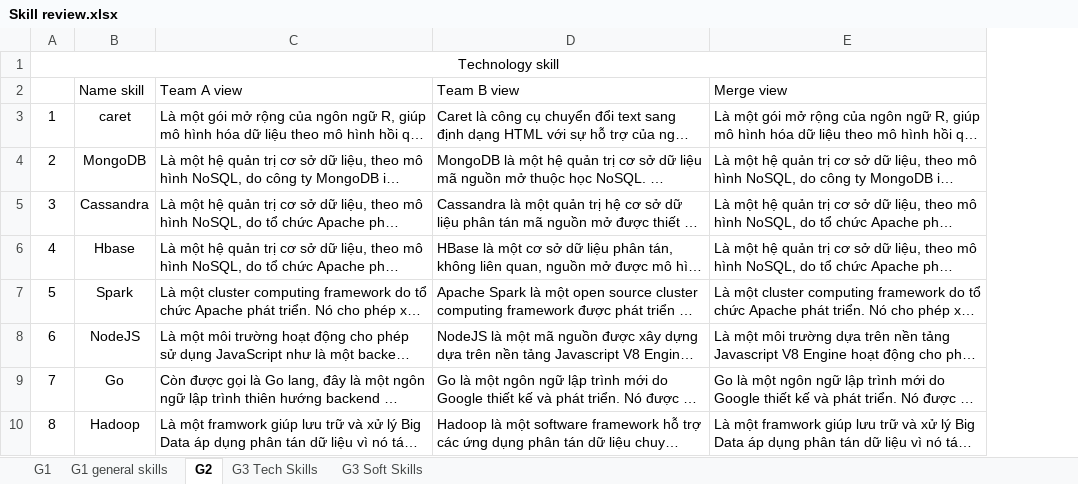
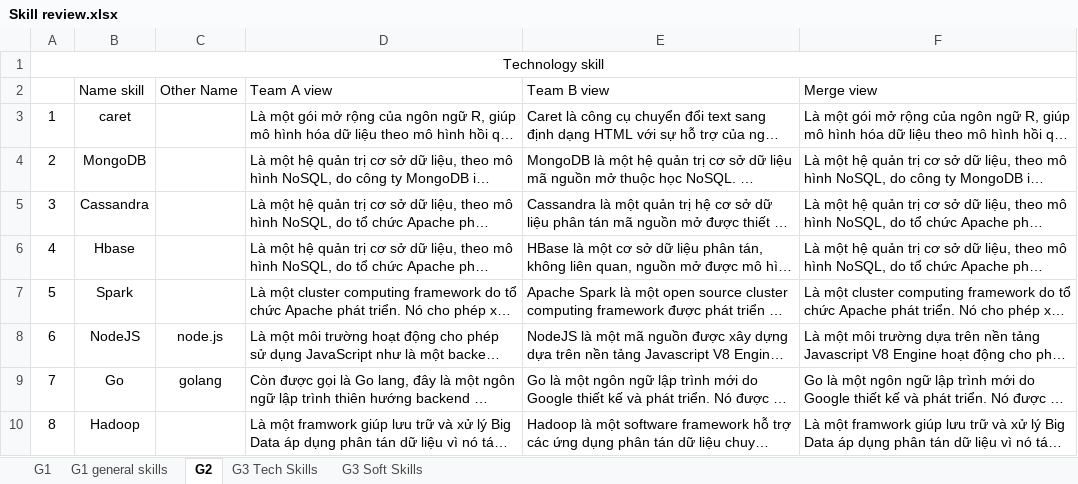
Before and after one commit to SciKLeen/Teamb_Scraping_data, an Excel workbook: Hoang/temp/Skill review.xlsx, sheet G2, drawn as a sheet; only a part is shown; long unchanged cells end in …; values as stored, in another font and other column widths than the file's, no borders; the diff names each change by its address in the sheet, - before the commit and + after, or states it on an @@ line.

Commit message:
Update Skill review.xlsx

```diff
--- a/Hoang/temp/Skill review.xlsx (sheet G2)
+++ b/Hoang/temp/Skill review.xlsx (sheet G2)
+column C (Other Name), rows 8-9: node.js | golang
```
